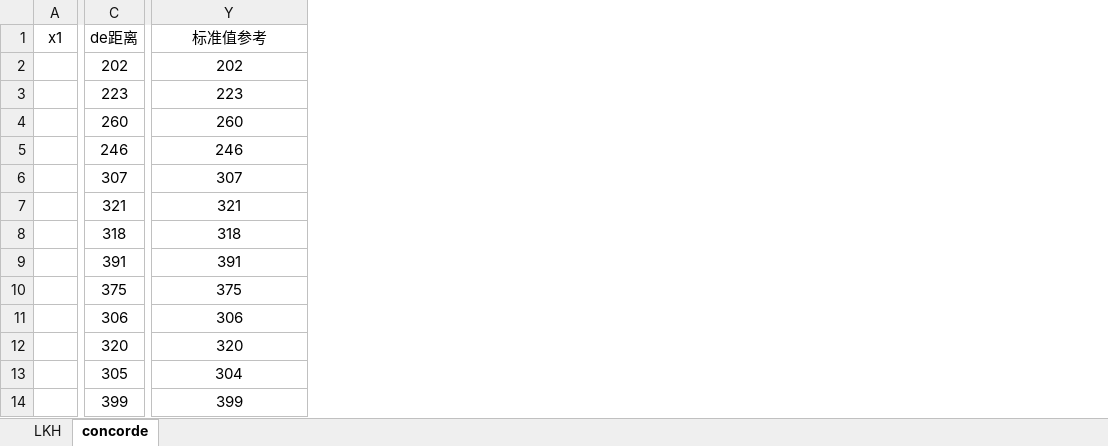
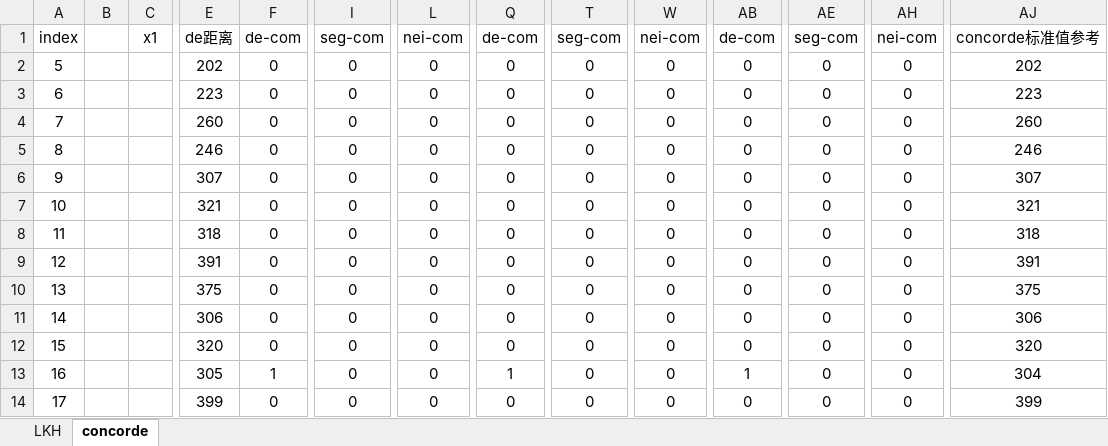
Before and after one commit to Legolas9999/TSP, an Excel workbook: 统计文档/最新统计/限制的图的解是否都在对应图中.xlsx, sheet concorde, drawn as a sheet; only a part is shown, gaps mark what is left out; values as stored, in another font and other column widths than the file's, no borders; charts and pictures not drawn; addresses are those after the commit; the diff names each change by its address in the sheet, - before the commit and + after, or states it on an @@ line.

```diff
--- a/统计文档/最新统计/限制的图的解是否都在对应图中.xlsx (sheet concorde)
+++ b/统计文档/最新统计/限制的图的解是否都在对应图中.xlsx (sheet concorde)
+column A, rows 1-14: index | 5 | 6 | 7 | 8 | 9 | 10 | 11 | 12 | 13 | 14 | 15 | 16 | 17
+column B, empty
+column F, rows 1-14: de-com | 0 | 0 | 0 | 0 | 0 | 0 | 0 | 0 | 0 | 0 | 0 | 1 | 0
+column I, rows 1-14: seg-com | 0 | 0 | 0 | 0 | 0 | 0 | 0 | 0 | 0 | 0 | 0 | 0 | 0
+column L, rows 1-14: nei-com | 0 | 0 | 0 | 0 | 0 | 0 | 0 | 0 | 0 | 0 | 0 | 0 | 0
+column Q, rows 1-14: de-com | 0 | 0 | 0 | 0 | 0 | 0 | 0 | 0 | 0 | 0 | 0 | 1 | 0
+column T, rows 1-14: seg-com | 0 | 0 | 0 | 0 | 0 | 0 | 0 | 0 | 0 | 0 | 0 | 0 | 0
+column W, rows 1-14: nei-com | 0 | 0 | 0 | 0 | 0 | 0 | 0 | 0 | 0 | 0 | 0 | 0 | 0
+column AB, rows 1-14: de-com | 0 | 0 | 0 | 0 | 0 | 0 | 0 | 0 | 0 | 0 | 0 | 1 | 0
+column AE, rows 1-14: seg-com | 0 | 0 | 0 | 0 | 0 | 0 | 0 | 0 | 0 | 0 | 0 | 0 | 0
+column AH, rows 1-14: nei-com | 0 | 0 | 0 | 0 | 0 | 0 | 0 | 0 | 0 | 0 | 0 | 0 | 0
-AJ1: 标准值参考
+AJ1: concorde标准值参考
```
Also changed, not shown: sheet LKH, charts or pictures, 2 other files.
